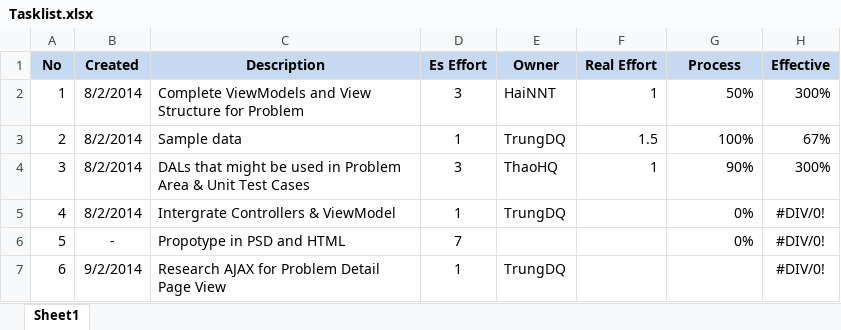
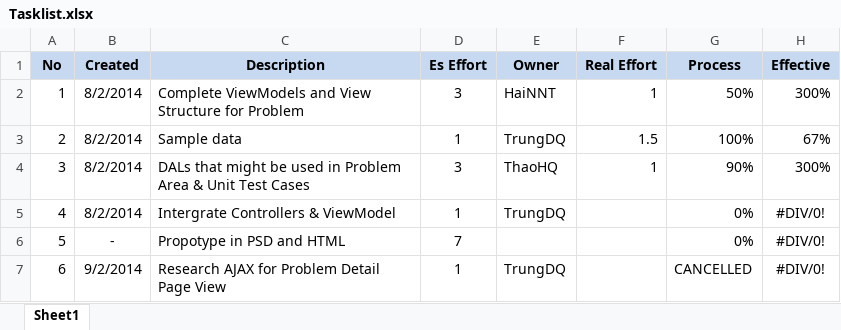
Before and after one commit to hqt/MathHub, an Excel workbook: document/Tasklist.xlsx, sheet Sheet1, drawn as a sheet; values as stored, in another font and other column widths than the file's, no borders; conditional formats not drawn; the diff names each change by its address in the sheet, - before the commit and + after, or states it on an @@ line.

```diff
--- a/document/Tasklist.xlsx (sheet Sheet1)
+++ b/document/Tasklist.xlsx (sheet Sheet1)
-G7 (Process): (empty)
+G7 (Process): CANCELLED
```
Also changed, not shown: 5 other files.
